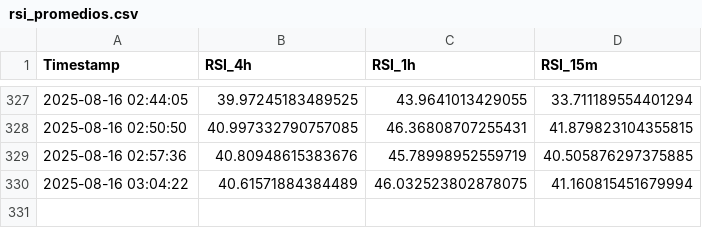
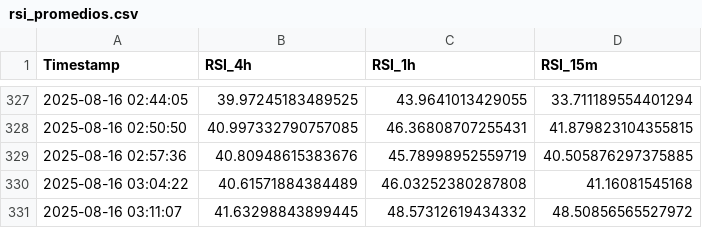
Before and after one commit to felix-zamu/mi_repo_rsi, a CSV file: rsi_promedios.csv, drawn as a sheet; only a part is shown, gaps mark what is left out.

```diff
--- a/rsi_promedios.csv
+++ b/rsi_promedios.csv
@@ -329,2 +329,3 @@ Timestamp,RSI_4h,RSI_1h,RSI_15m
 2025-08-16 02:57:36,40.80948615383676,45.78998952559719,40.505876297375885
-2025-08-16 03:04:22,40.61571884384489,46.032523802878075,41.160815451679994
+2025-08-16 03:04:22,40.61571884384489,46.03252380287808,41.16081545168
+2025-08-16 03:11:07,41.63298843899445,48.57312619434332,48.50856565527972
```
Also changed, not shown: 2 other files.
